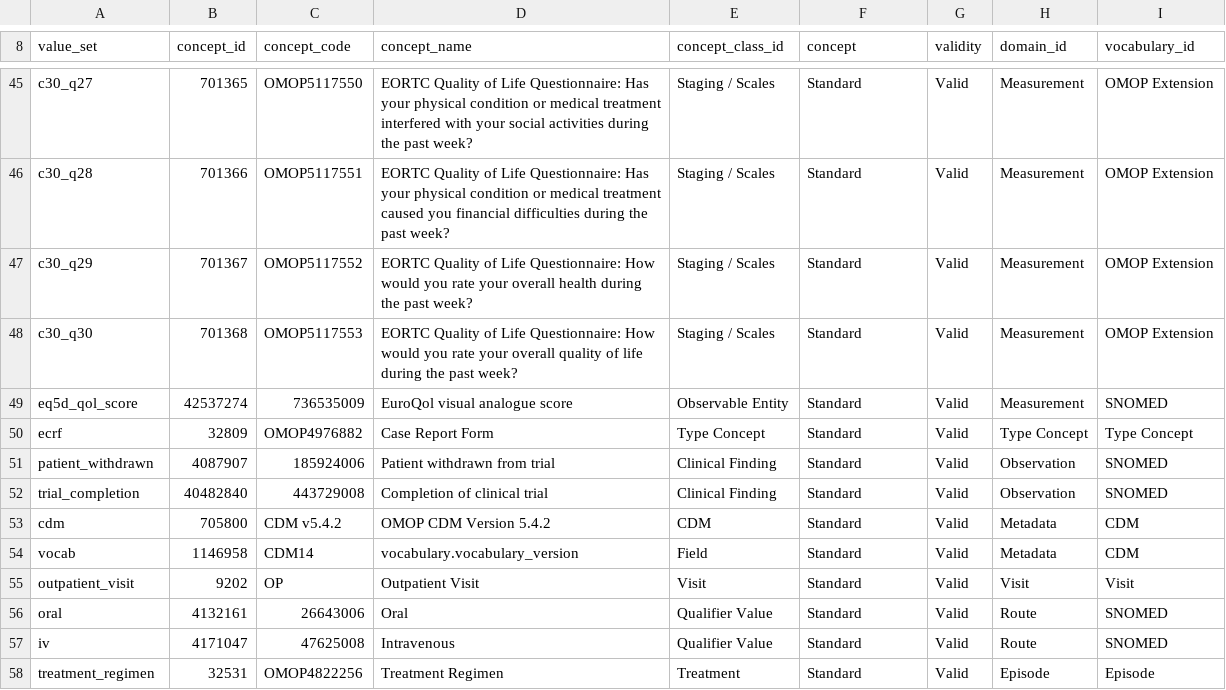
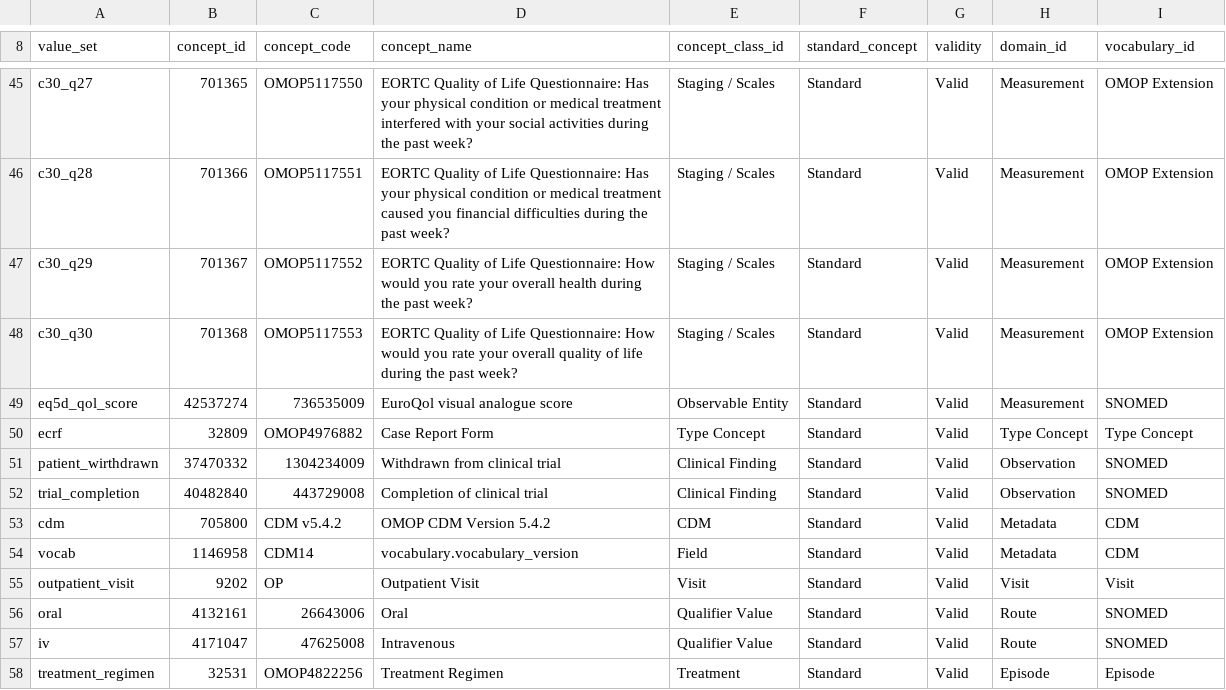
Before and after one commit to pcm-primerose/omop_etl, a CSV file: mappings/structural.csv, drawn as a sheet; only a part is shown, gaps mark what is left out; the diff names each change by its address in the sheet, - before the commit and + after, or states it on an @@ line.

```diff
--- a/mappings/structural.csv
+++ b/mappings/structural.csv
-F8: concept
+F8: standard_concept
-A51 (value_set): patient_withdrawn
+A51 (value_set): patient_wirthdrawn
-B51 (concept_id): 4087907
+B51 (concept_id): 37470332
-C51 (concept_code): 185924006
+C51 (concept_code): 1304234009
-D51 (concept_name): Patient withdrawn from trial
+D51 (concept_name): Withdrawn from clinical trial
```
Also changed, not shown: mappings/static.csv, 5 other files.
